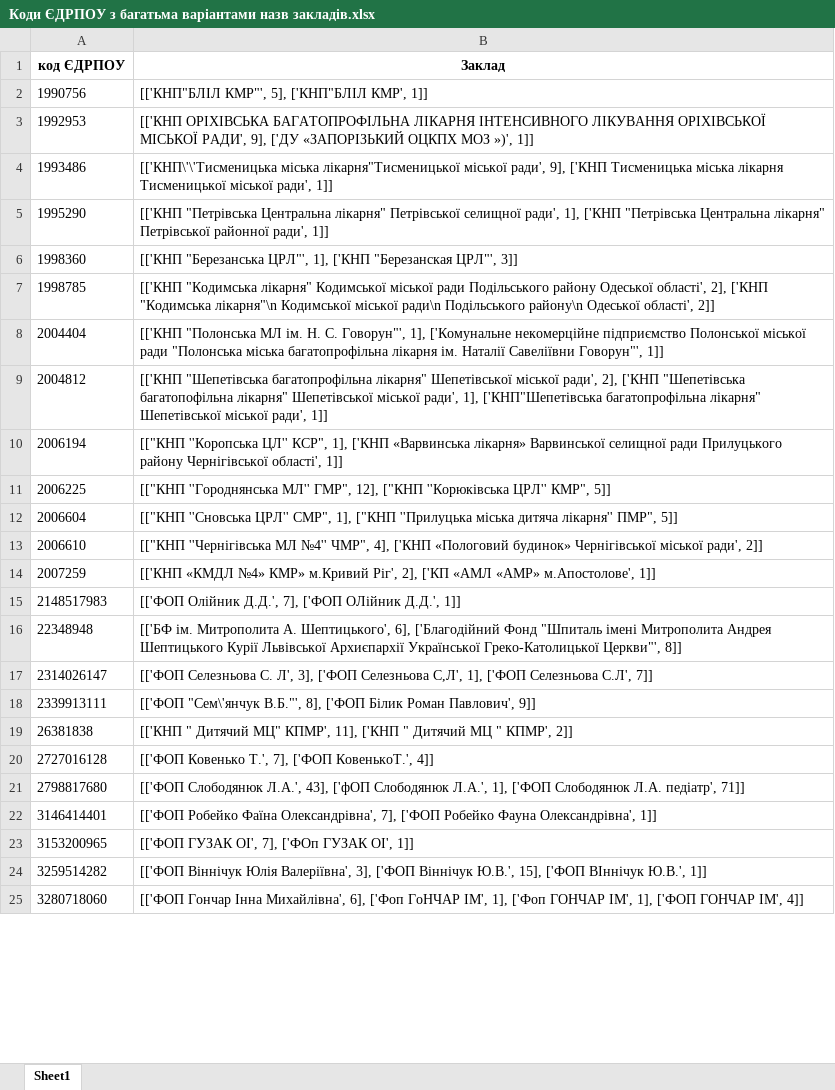
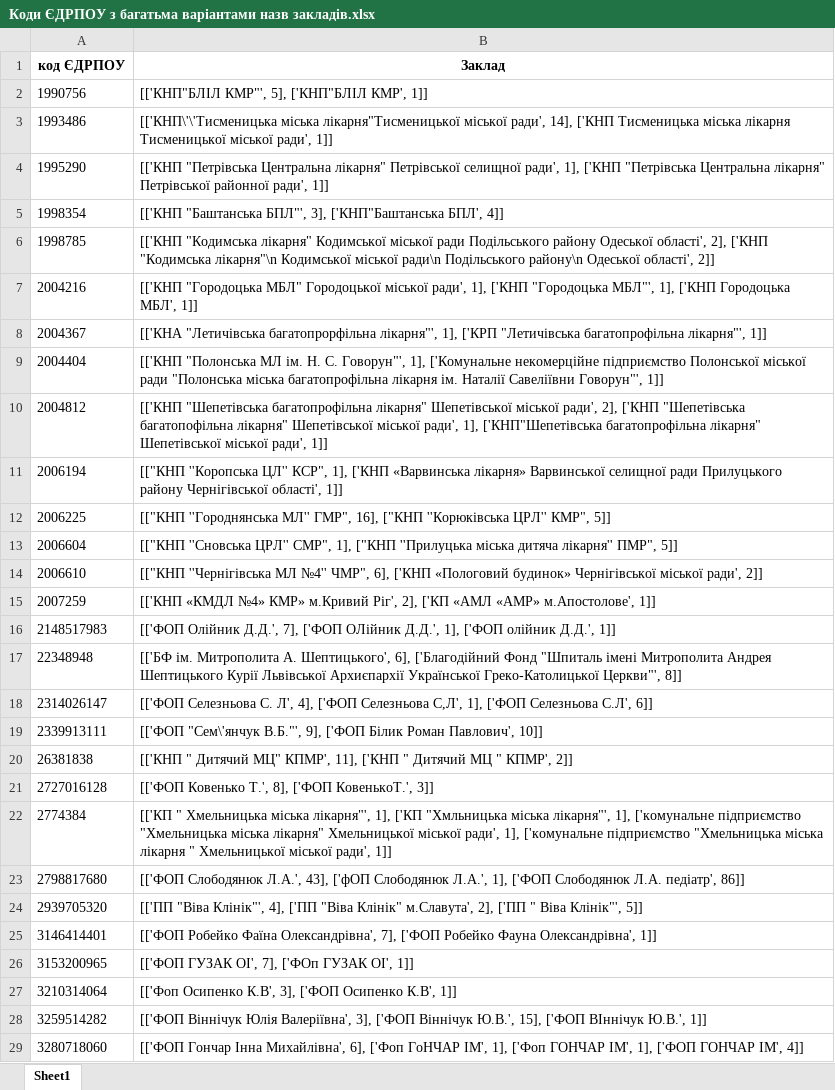
Before and after one commit to NonPersistentMind/VacPlanner, an Excel workbook: Results/Коди ЄДРПОУ з багатьма варіантами назв закладів.xlsx, sheet Sheet1, drawn as a sheet; only a part is shown; values as stored, in another font and other column widths than the file's, no borders; removed rows and columns are numbered as before the commit, all else as after; the diff covers the shown part only; the diff names each change by its address in the sheet, - before the commit and + after, or states it on an @@ line.

```diff
--- a/Results/Коди ЄДРПОУ з багатьма варіантами назв закладів.xlsx (sheet Sheet1)
+++ b/Results/Коди ЄДРПОУ з багатьма варіантами назв закладів.xlsx (sheet Sheet1)
-row 3: 1992953 | [['КНП ОРІХІВСЬКА БАГАТОПРОФІЛЬНА ЛІКАРНЯ ІНТЕНСИВНОГО ЛІКУВАННЯ ОРІХІВСЬКОЇ МІСЬКОЇ РАДИ', 9], ['ДУ «ЗАПОРІЗЬКИЙ ОЦКПХ МОЗ »)', 1]]
-B3 (Заклад): …міської ради', 9], ['КНП Тисменицька…
+B3 (Заклад): …міської ради', 14], ['КНП Тисменицька…
-row 6: 1998360 | [['КНП "Березанська ЦРЛ"', 1], ['КНП "Березанская ЦРЛ"', 3]]
+row 5: 1998354 | [['КНП "Баштанська БПЛ"', 3], ['КНП"Баштанська БПЛ', 4]]
+row 7: 2004216 | [['КНП "Городоцька МБЛ" Городоцької міської ради', 1], ['КНП "Городоцька МБЛ"', 1], ['КНП Городоцька МБЛ', 1]]
+row 8: 2004367 | [['КНА "Летичівська багатопрорфільна лікарня"', 1], ['КРП "Летичівська багатопрофільна лікарня"', 1]]
-B12 (Заклад): …МЛ'' ГМР", 12], ["КНП ''Корюківська…
+B12 (Заклад): …МЛ'' ГМР", 16], ["КНП ''Корюківська…
-B14 (Заклад): …№4'' ЧМР", 4], ['КНП «Пологовий…
+B14 (Заклад): …№4'' ЧМР", 6], ['КНП «Пологовий…
-B16 (Заклад): …ОЛійник Д.Д.', 1]]
+B16 (Заклад): …ОЛійник Д.Д.', 1], ['ФОП олійник Д.Д.', 1]]
-B18 (Заклад): …С. Л', 3], ['ФОП Селезньова С,Л', 1], ['ФОП Селезньова С.Л', 7]]
+B18 (Заклад): …С. Л', 4], ['ФОП Селезньова С,Л', 1], ['ФОП Селезньова С.Л', 6]]
-B19 (Заклад): …"Сем\'янчук В.Б."', 8], ['ФОП Білик Роман Павлович', 9]]
+B19 (Заклад): …"Сем\'янчук В.Б."', 9], ['ФОП Білик Роман Павлович', 10]]
-B21 (Заклад): …Ковенько Т.', 7], ['ФОП КовенькоТ.', 4]]
+B21 (Заклад): …Ковенько Т.', 8], ['ФОП КовенькоТ.', 3]]
+row 22: 2774384 | [['КП " Хмельницька міська лікарня"', 1], ['КП "Хмльницька міська лікарня"', 1], ['комунальне підприємство "Хмельницька міська лікарня" Хмельницької міської ради', 1], ['комунальне підприємство "Хмельницька міська лікарня " Хмельницької міської ради', 1]]
-B23 (Заклад): …Л.А. педіатр', 71]]
+B23 (Заклад): …Л.А. педіатр', 86]]
+row 24: 2939705320 | [['ПП "Віва Клінік"', 4], ['ПП "Віва Клінік" м.Славута', 2], ['ПП " Віва Клінік"', 5]]
+row 27: 3210314064 | [['Фоп Осипенко К.В', 3], ['ФОП Осипенко К.В', 1]]
```
Also changed, not shown: 13 added rows, 8 removed rows and 33 edited cells elsewhere in this sheet, Results/Коди ЄДРПОУ без назв закладів.xlsx, Results/Серії без назв препаратів.xlsx, 23 other files.
